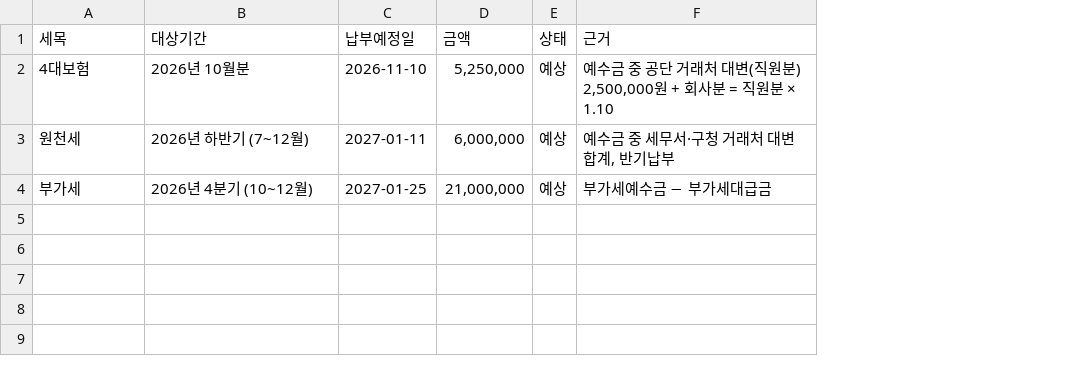
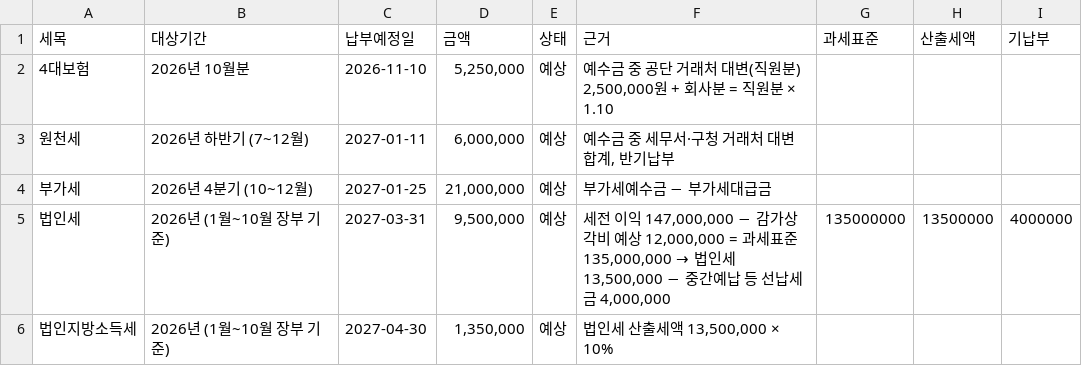
Before and after one commit to rrangjaa-eng/CEO_REPORT, a CSV file: 입력양식/샘플/세금예상.csv, drawn as a sheet; the diff names each change by its address in the sheet, - before the commit and + after, or states it on an @@ line.

```diff
--- a/입력양식/샘플/세금예상.csv
+++ b/입력양식/샘플/세금예상.csv
+column G (과세표준), empty
+column H (산출세액), empty
+column I (기납부), empty
+row 5: 법인세 | 2026년 (1월~10월 장부 기준) | 2027-03-31 | 9,500,000 | 예상 | 세전 이익 147,000,000 − 감가상각비 예상 12,000,000 = 과세표준 135,000,000 → 법인세 13,500,000 − 중간예납 등 선납세금 4,000,000 | 135000000 | 13500000 | 4000000
+row 6: 법인지방소득세 | 2026년 (1월~10월 장부 기준) | 2027-04-30 | 1,350,000 | 예상 | 법인세 산출세액 13,500,000 × 10%
```
Also changed, not shown: 7 other files.
